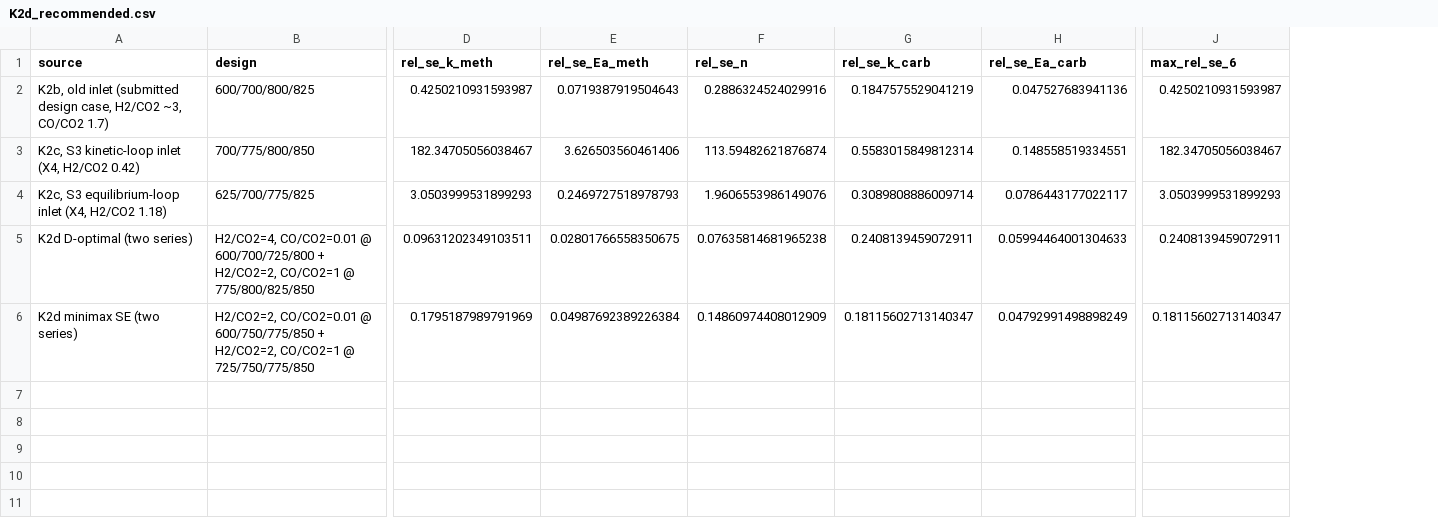
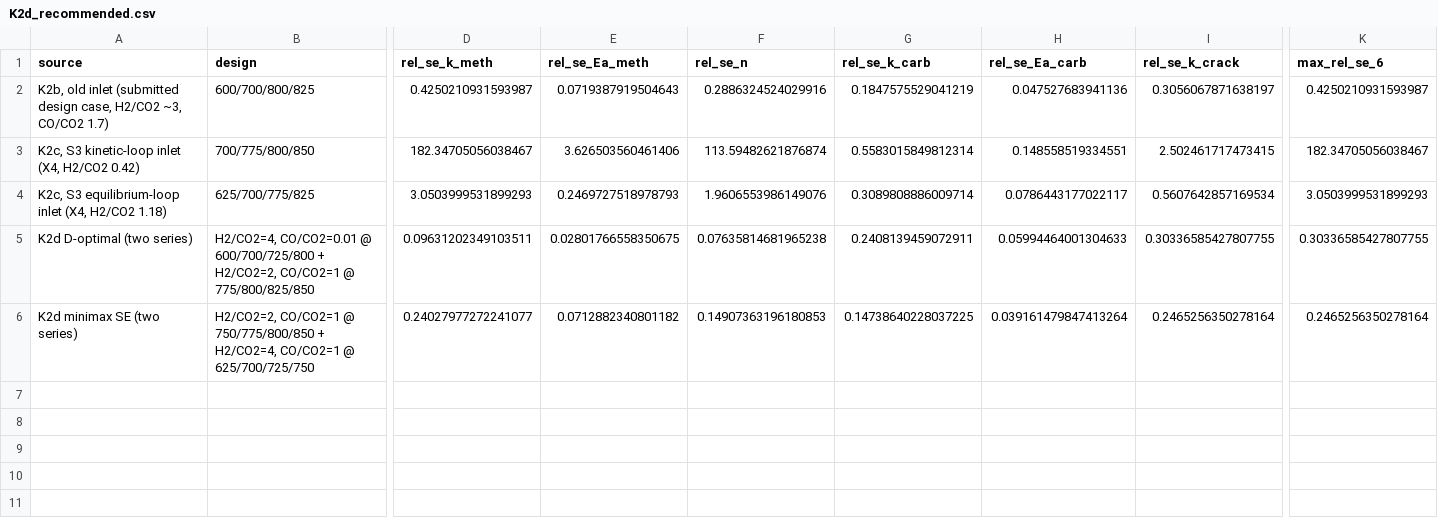
Before and after one commit to miosync-masa/Integrated_Waste_to_CarbonHub, a CSV file: revision/Result/K2d_recommended.csv, drawn as a sheet; only a part is shown, gaps mark what is left out; addresses are those after the commit; the diff covers the shown part only; the diff names each change by its address in the sheet, - before the commit and + after, or states it on an @@ line.

Commit message:
minimax Error&k_crack&Fisher

```diff
--- a/revision/Result/K2d_recommended.csv
+++ b/revision/Result/K2d_recommended.csv
+column I (rel_se_k_crack), rows 2-6: 0.3056067871638197 | 2.502461717473415 | 0.5607642857169534 | 0.30336585427807755 | 0.2465256350278164
-K5 (max_rel_se_6): 0.2408139459072911
+K5 (max_rel_se_6): 0.30336585427807755
-B6 (design): H2/CO2=2, CO/CO2=0.01 @ 600/750/775/850 + H2/CO2=2, CO/CO2=1 @ 725/750/775/850
+B6 (design): H2/CO2=2, CO/CO2=1 @ 750/775/800/850 + H2/CO2=4, CO/CO2=1 @ 625/700/725/750
-D6 (rel_se_k_meth): 0.1795187989791969
+D6 (rel_se_k_meth): 0.24027977272241077
-E6 (rel_se_Ea_meth): 0.04987692389226384
+E6 (rel_se_Ea_meth): 0.0712882340801182
-F6 (rel_se_n): 0.14860974408012909
+F6 (rel_se_n): 0.14907363196180853
-G6 (rel_se_k_carb): 0.18115602713140347
+G6 (rel_se_k_carb): 0.14738640228037225
-H6 (rel_se_Ea_carb): 0.04792991498898249
+H6 (rel_se_Ea_carb): 0.039161479847413264
-K6 (max_rel_se_6): 0.18115602713140347
+K6 (max_rel_se_6): 0.2465256350278164
```
Also changed, not shown: 1 edited cell elsewhere in this file, revision/Result/K2d_stage3_designs_top.csv, 2 other files.
